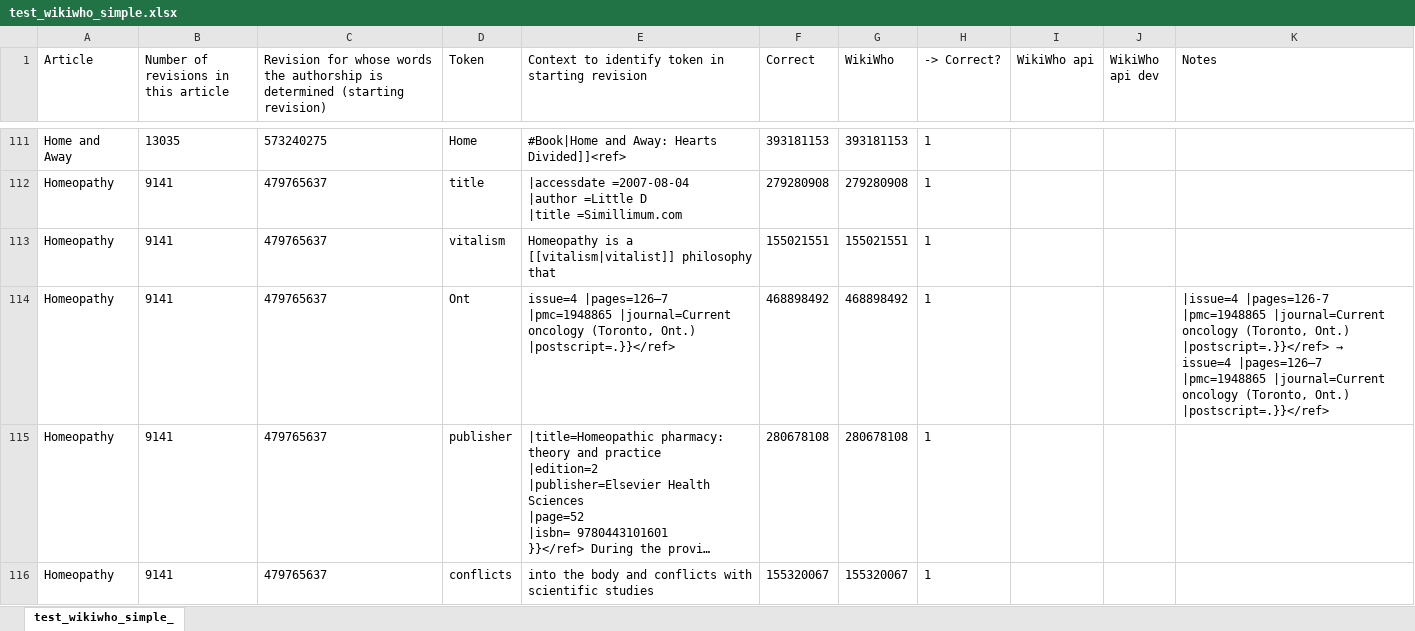
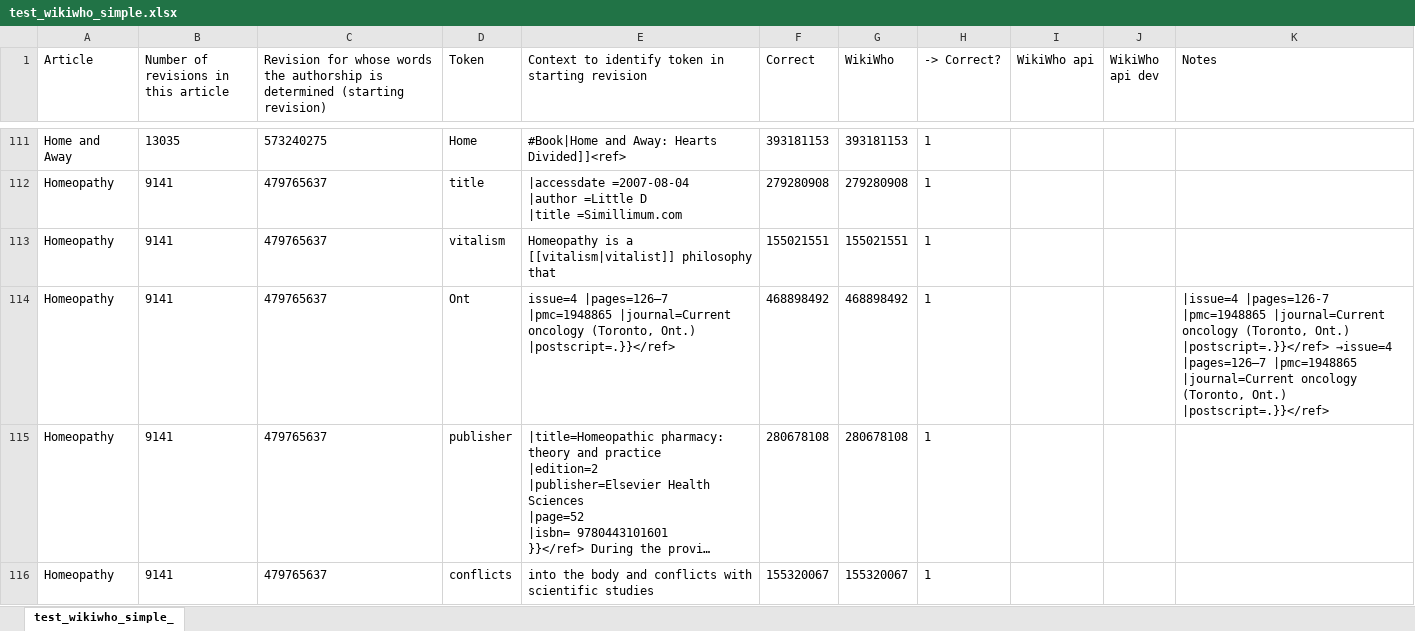
Before and after one commit to wikimedia/wikiwho_api_public, an Excel workbook: test_wikiwho_simple.xlsx, sheet test_wikiwho_simple_, drawn as a sheet; only a part is shown, gaps mark what is left out; long unchanged cells end in …; values as stored, in another font and other column widths than the file's, no borders; ↵ is a line break in a cell; the diff covers the shown part only; the diff names each change by its address in the sheet, - before the commit and + after, or states it on an @@ line.

Commit message:
improve test to pass line numbers to generate tests dynamically

```diff
--- a/test_wikiwho_simple.xlsx (sheet test_wikiwho_simple_)
+++ b/test_wikiwho_simple.xlsx (sheet test_wikiwho_simple_)
@@ K114 (Notes): …Ont.) |postscript=.}}</ref> → ↵ issue=4 |pages=126–7 |pmc=1948865… → …Ont.) |postscript=.}}</ref> →issue=4 |pages=126–7 |pmc=1948865… @@
```
Also changed, not shown: 17 edited cells and cell formats elsewhere in this sheet, 3 other files.
